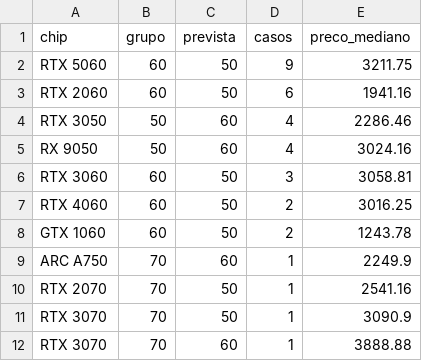
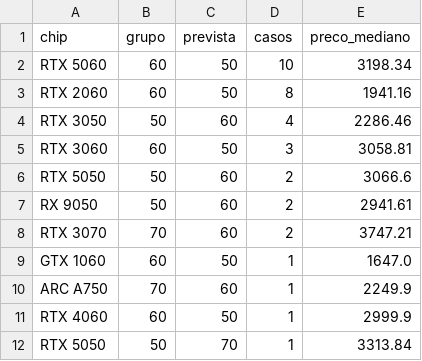
Before and after one commit to Dhstefanoski/ipca-placas-de-video, a CSV file: dados/modelo_faixa_divergencias.csv, drawn as a sheet.

```diff
--- a/dados/modelo_faixa_divergencias.csv
+++ b/dados/modelo_faixa_divergencias.csv
@@ -1,12 +1,12 @@
 chip,grupo,prevista,casos,preco_mediano
-RTX 5060,60,50,9,3211.75
-RTX 2060,60,50,6,1941.16
+RTX 5060,60,50,10,3198.34
+RTX 2060,60,50,8,1941.16
 RTX 3050,50,60,4,2286.46
-RX 9050,50,60,4,3024.16
 RTX 3060,60,50,3,3058.81
-RTX 4060,60,50,2,3016.25
-GTX 1060,60,50,2,1243.78
+RTX 5050,50,60,2,3066.6
+RX 9050,50,60,2,2941.61
+RTX 3070,70,60,2,3747.21
+GTX 1060,60,50,1,1647.0
 ARC A750,70,60,1,2249.9
-RTX 2070,70,50,1,2541.16
-RTX 3070,70,50,1,3090.9
-RTX 3070,70,60,1,3888.88
+RTX 4060,60,50,1,2999.9
+RTX 5050,50,70,1,3313.84
```
Also changed, not shown: dados/conferencia_faixas.csv, dados/dolar.csv, 17 other files.
